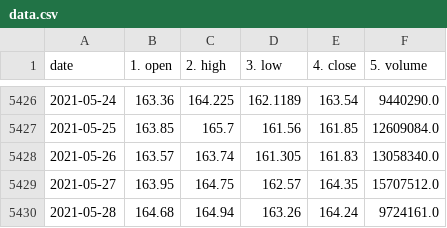
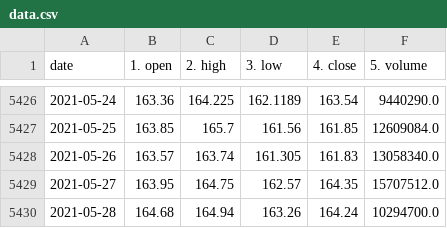
Before and after one commit to joemiller4500/stock-predictor, a CSV file: comps/JPM/data.csv, drawn as a sheet; only a part is shown, gaps mark what is left out.

```diff
--- a/comps/JPM/data.csv
+++ b/comps/JPM/data.csv
@@ -5429,2 +5429,2 @@ date,1. open,2. high,3. low,4. close,5. volume
 2021-05-27,163.95,164.75,162.57,164.35,15707512.0
-2021-05-28,164.68,164.94,163.26,164.24,9724161.0
+2021-05-28,164.68,164.94,163.26,164.24,10294700.0
```
Also changed, not shown: comps/FB/data.csv, comps/FB/data_2.csv, 17 other files.
